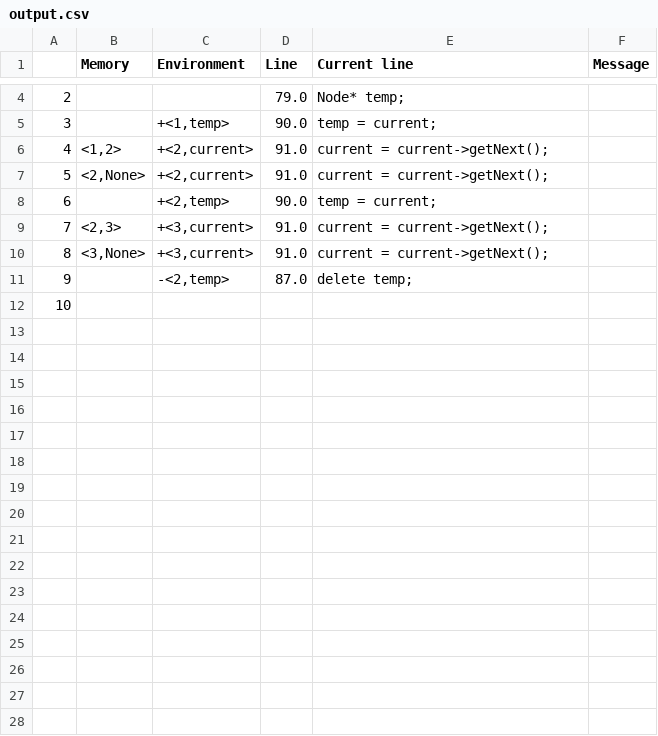
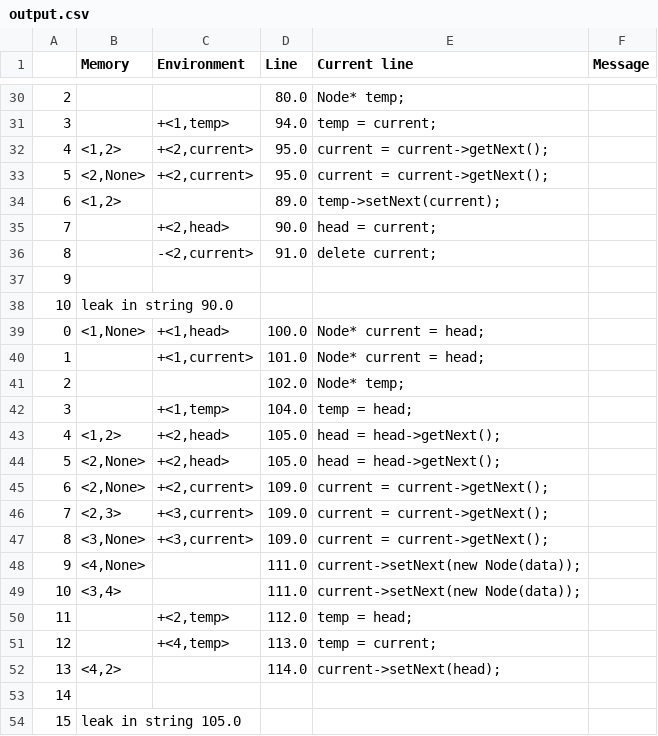
Before and after one commit to AnastasiaGolomazova/Project_kurs, a CSV file: output.csv, drawn as a sheet; only a part is shown, gaps mark what is left out; the diff covers the shown part only.

```diff
--- a/output.csv
+++ b/output.csv
@@ -4,9 +30,25 @@
-2;;;79.0;"Node* temp;";
-3;;+<1,temp>;90.0;"temp = current;";
-4;<1,2>;+<2,current>;91.0;"current = current->getNext();";
-5;<2,None>;+<2,current>;91.0;"current = current->getNext();";
-6;;+<2,temp>;90.0;"temp = current;";
-7;<2,3>;+<3,current>;91.0;"current = current->getNext();";
-8;<3,None>;+<3,current>;91.0;"current = current->getNext();";
-9;;-<2,temp>;87.0;"delete temp;";
-10;;;;;
+2;;;80.0;"Node* temp;";
+3;;+<1,temp>;94.0;"temp = current;";
+4;<1,2>;+<2,current>;95.0;"current = current->getNext();";
+5;<2,None>;+<2,current>;95.0;"current = current->getNext();";
+6;<1,2>;;89.0;"temp->setNext(current);";
+7;;+<2,head>;90.0;"head = current;";
+8;;-<2,current>;91.0;"delete current;";
+9;;;;;
+10;leak in string 90.0;;;;
+0;<1,None>;+<1,head>;100.0;"Node* current = head;";
+1;;+<1,current>;101.0;"Node* current = head;";
+2;;;102.0;"Node* temp;";
+3;;+<1,temp>;104.0;"temp = head;";
+4;<1,2>;+<2,head>;105.0;"head = head->getNext();";
+5;<2,None>;+<2,head>;105.0;"head = head->getNext();";
+6;<2,None>;+<2,current>;109.0;"current = current->getNext();";
+7;<2,3>;+<3,current>;109.0;"current = current->getNext();";
+8;<3,None>;+<3,current>;109.0;"current = current->getNext();";
+9;<4,None>;;111.0;"current->setNext(new Node(data));";
+10;<3,4>;;111.0;"current->setNext(new Node(data));";
+11;;+<2,temp>;112.0;"temp = head;";
+12;;+<4,temp>;113.0;"temp = current;";
+13;<4,2>;;114.0;"current->setNext(head);";
+14;;;;;
+15;leak in string 105.0;;;;
```
Also changed, not shown: 26 added rows and 2 edited cells elsewhere in this file, 8 other files.
